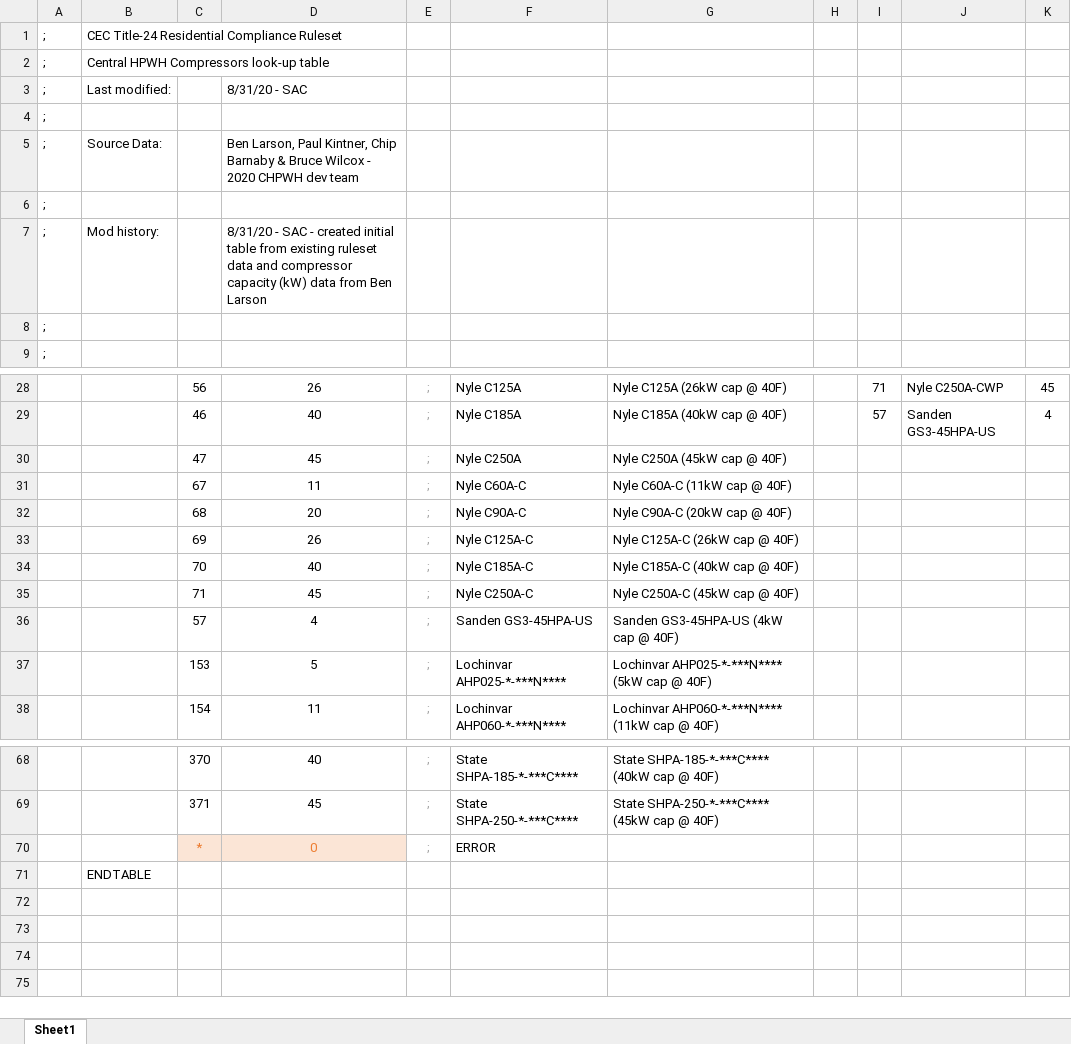
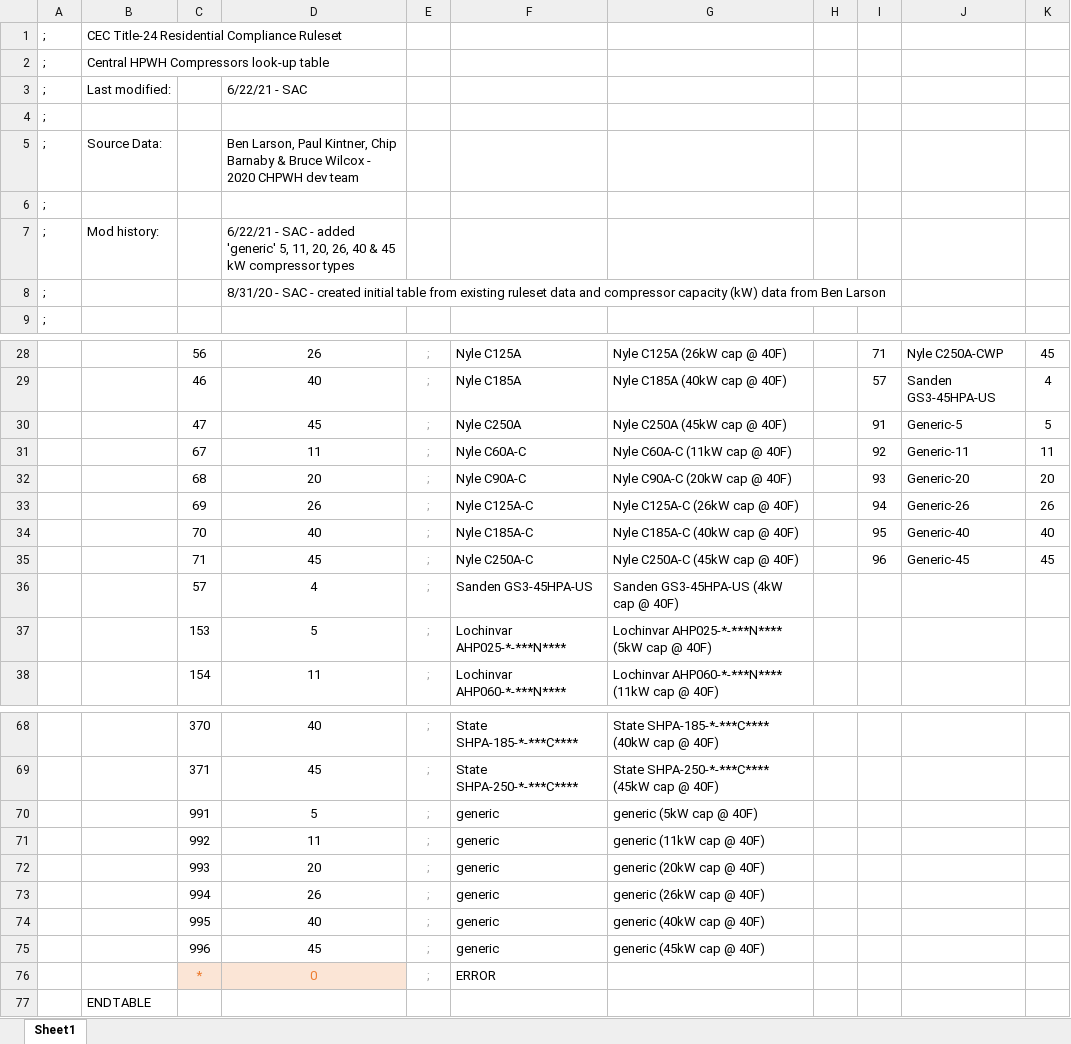
Before and after one commit to california-energy-commission/CBECC, an Excel workbook: Documentation/T24N/T24R_CentralHPWHCompressors.xlsx, sheet Sheet1, drawn as a sheet; only a part is shown, gaps mark what is left out; values as stored, in another font and other column widths than the file's, no borders; the diff names each change by its address in the sheet, - before the commit and + after, or states it on an @@ line.

```diff
--- a/Documentation/T24N/T24R_CentralHPWHCompressors.xlsx (sheet Sheet1)
+++ b/Documentation/T24N/T24R_CentralHPWHCompressors.xlsx (sheet Sheet1)
-D3: 8/31/20 - SAC
+D3: 6/22/21 - SAC
-D7: 8/31/20 - SAC - created initial table from existing ruleset data and compressor capacity (kW) data from Ben Larson
+D7: 6/22/21 - SAC - added 'generic' 5, 11, 20, 26, 40 & 45 kW compressor types
-D8: (empty)
+D8: 8/31/20 - SAC - created initial table from existing ruleset data and compressor capacity (kW) data from Ben Larson
-I30: (empty)
+I30: 91
-J30: (empty)
+J30: Generic-5
-K30: (empty)
+K30: 5
-I31: (empty)
+I31: 92
-J31: (empty)
+J31: Generic-11
-K31: (empty)
+K31: 11
-I32: (empty)
+I32: 93
-J32: (empty)
+J32: Generic-20
-K32: (empty)
+K32: 20
-I33: (empty)
+I33: 94
-J33: (empty)
+J33: Generic-26
-K33: (empty)
+K33: 26
-I34: (empty)
+I34: 95
-J34: (empty)
+J34: Generic-40
-K34: (empty)
+K34: 40
-I35: (empty)
+I35: 96
-J35: (empty)
+J35: Generic-45
-K35: (empty)
+K35: 45
+row 70:  |  | 991 | 5 | ; | generic | generic (5kW cap @ 40F)
+row 71:  |  | 992 | 11 | ; | generic | generic (11kW cap @ 40F)
+row 72:  |  | 993 | 20 | ; | generic | generic (20kW cap @ 40F)
+row 73:  |  | 994 | 26 | ; | generic | generic (26kW cap @ 40F)
+row 74:  |  | 995 | 40 | ; | generic | generic (40kW cap @ 40F)
+row 75:  |  | 996 | 45 | ; | generic | generic (45kW cap @ 40F)
```
Also changed, not shown: Documentation/T24N/NEEA HPWH data Com.xlsx, Documentation/T24N/T24N_2019-LabExh-TrmlUnitSchedules.xlsx, 3 other files.
